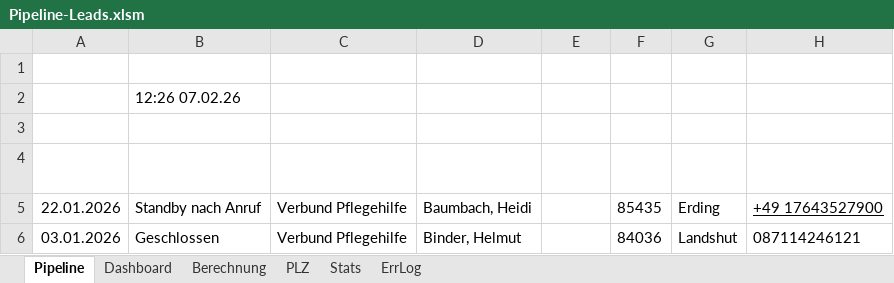
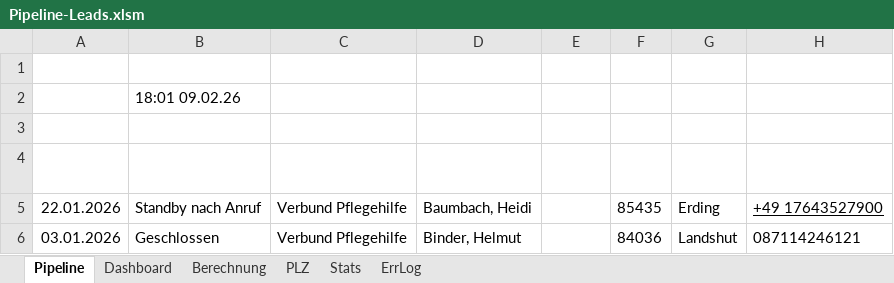
Before and after one commit to SteffenNeumann/Excel_leads, an Excel workbook: Pipeline-Leads.xlsm, sheet Pipeline, drawn as a sheet; only a part is shown; values as stored, in another font and other column widths than the file's, no borders; charts and pictures and conditional formats and table styles not drawn; the diff names each change by its address in the sheet, - before the commit and + after, or states it on an @@ line.

Commit message:
Update Pipeline-Leads.xlsm

```diff
--- a/Pipeline-Leads.xlsm (sheet Pipeline)
+++ b/Pipeline-Leads.xlsm (sheet Pipeline)
-B2 (Status): 12:26 07.02.26
+B2 (Status): 18:01 09.02.26
```
Also changed, not shown: sheet Berechnung, charts or pictures.
